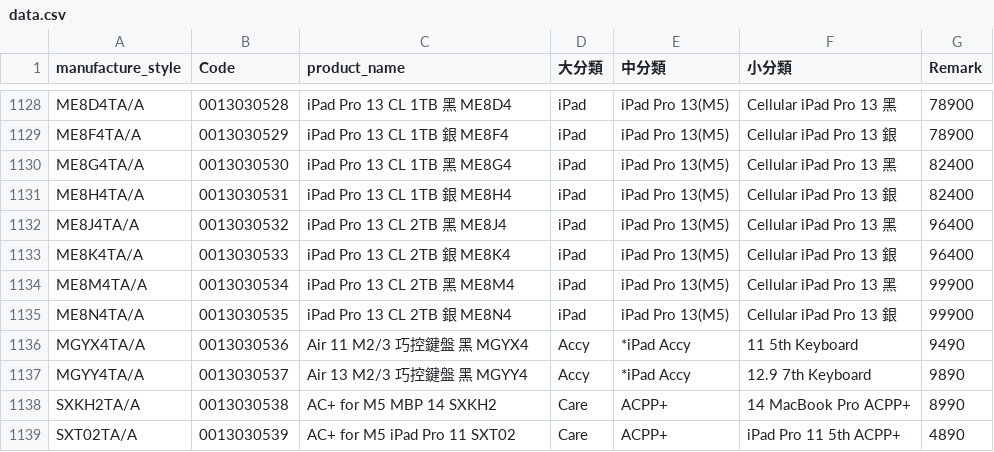
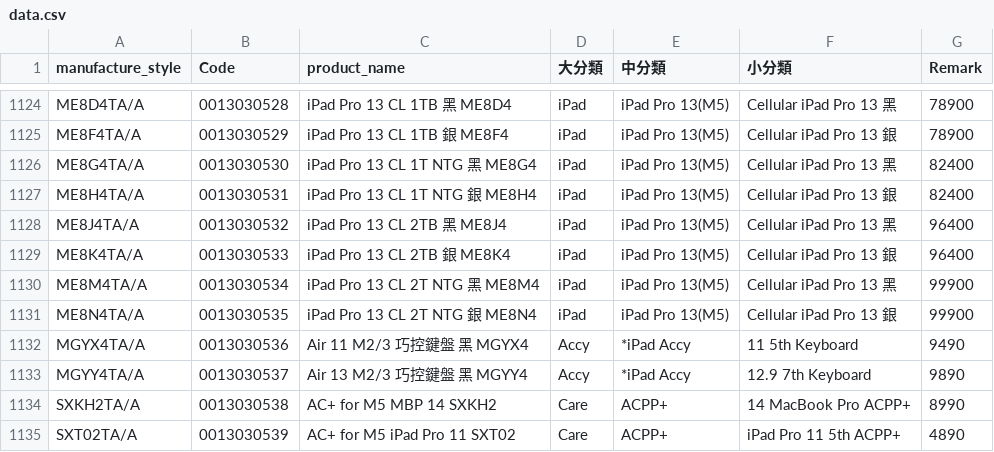
Before and after one commit to moriochang/model, a CSV file: data.csv, drawn as a sheet; only a part is shown, gaps mark what is left out; the diff covers the shown part only.

```diff
--- a/data.csv
+++ b/data.csv
@@ -1129,8 +1125,8 @@ ME8D4TA/A,0013030528,iPad Pro 13 CL 1TB 黑 ME8D4,iPad,iPad Pro 13(M5),Cellular
 ME8F4TA/A,0013030529,iPad Pro 13 CL 1TB 銀 ME8F4,iPad,iPad Pro 13(M5),Cellular iPad Pro 13 銀,78900
-ME8G4TA/A,0013030530,iPad Pro 13 CL 1TB 黑 ME8G4,iPad,iPad Pro 13(M5),Cellular iPad Pro 13 黑,82400
-ME8H4TA/A,0013030531,iPad Pro 13 CL 1TB 銀 ME8H4,iPad,iPad Pro 13(M5),Cellular iPad Pro 13 銀,82400
+ME8G4TA/A,0013030530,iPad Pro 13 CL 1T NTG 黑 ME8G4,iPad,iPad Pro 13(M5),Cellular iPad Pro 13 黑,82400
+ME8H4TA/A,0013030531,iPad Pro 13 CL 1T NTG 銀 ME8H4,iPad,iPad Pro 13(M5),Cellular iPad Pro 13 銀,82400
 ME8J4TA/A,0013030532,iPad Pro 13 CL 2TB 黑 ME8J4,iPad,iPad Pro 13(M5),Cellular iPad Pro 13 黑,96400
 ME8K4TA/A,0013030533,iPad Pro 13 CL 2TB 銀 ME8K4,iPad,iPad Pro 13(M5),Cellular iPad Pro 13 銀,96400
-ME8M4TA/A,0013030534,iPad Pro 13 CL 2TB 黑 ME8M4,iPad,iPad Pro 13(M5),Cellular iPad Pro 13 黑,99900
-ME8N4TA/A,0013030535,iPad Pro 13 CL 2TB 銀 ME8N4,iPad,iPad Pro 13(M5),Cellular iPad Pro 13 銀,99900
+ME8M4TA/A,0013030534,iPad Pro 13 CL 2T NTG 黑 ME8M4,iPad,iPad Pro 13(M5),Cellular iPad Pro 13 黑,99900
+ME8N4TA/A,0013030535,iPad Pro 13 CL 2T NTG 銀 ME8N4,iPad,iPad Pro 13(M5),Cellular iPad Pro 13 銀,99900
 MGYX4TA/A,0013030536,Air 11 M2/3 巧控鍵盤 黑 MGYX4,Accy,*iPad Accy,11 5th Keyboard,9490
```
Also changed, not shown: 15 removed rows and 21 edited cells elsewhere in this file.
